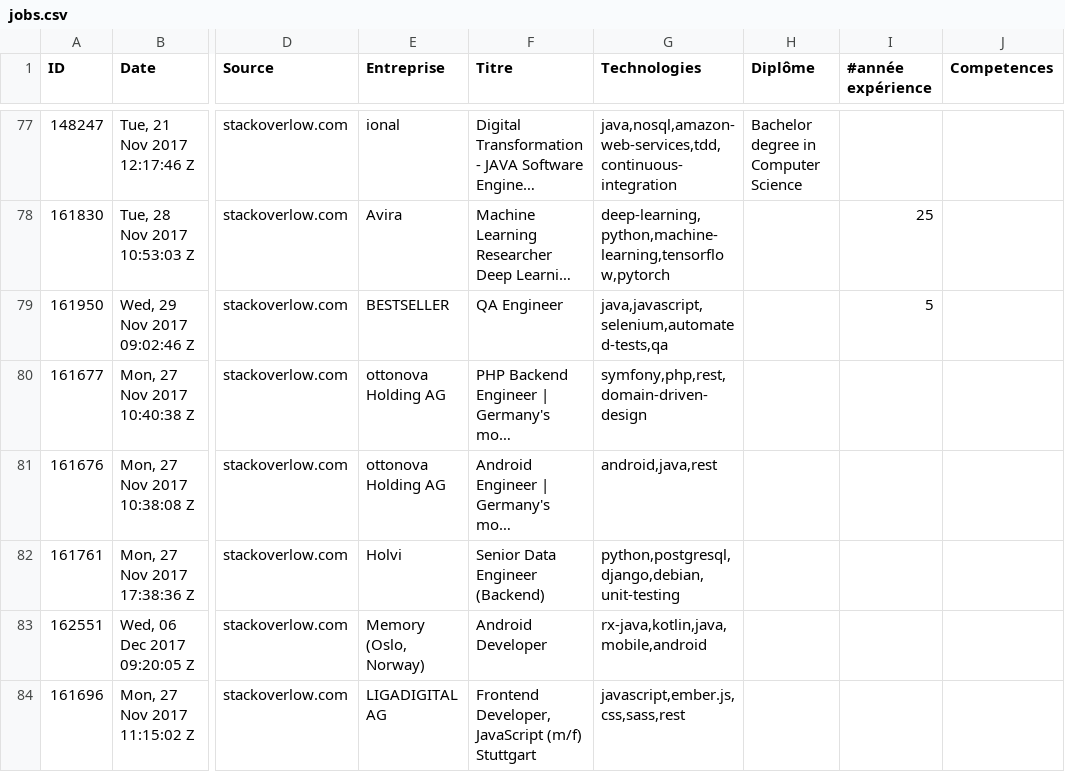
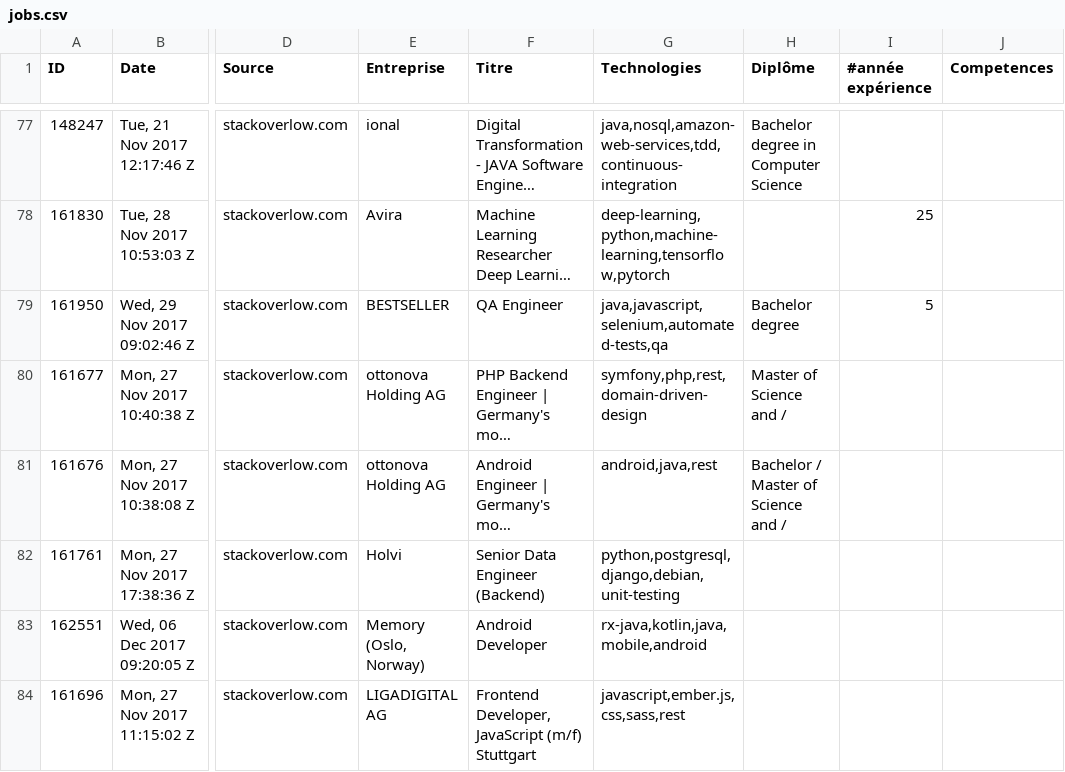
Before and after one commit to Grisou13/BI, a CSV file: jobs.csv, drawn as a sheet; only a part is shown, gaps mark what is left out; long unchanged cells end in …; the diff covers the shown part only; the diff names each change by its address in the sheet, - before the commit and + after, or states it on an @@ line.

```diff
--- a/jobs.csv
+++ b/jobs.csv
-H79 (Diplôme): (empty)
+H79 (Diplôme): Bachelor degree
-H80 (Diplôme): (empty)
+H80 (Diplôme): Master of Science and /
-H81 (Diplôme): (empty)
+H81 (Diplôme): Bachelor / Master of Science and /
```
Also changed, not shown: 84 edited cells elsewhere in this file, 1 other file.
